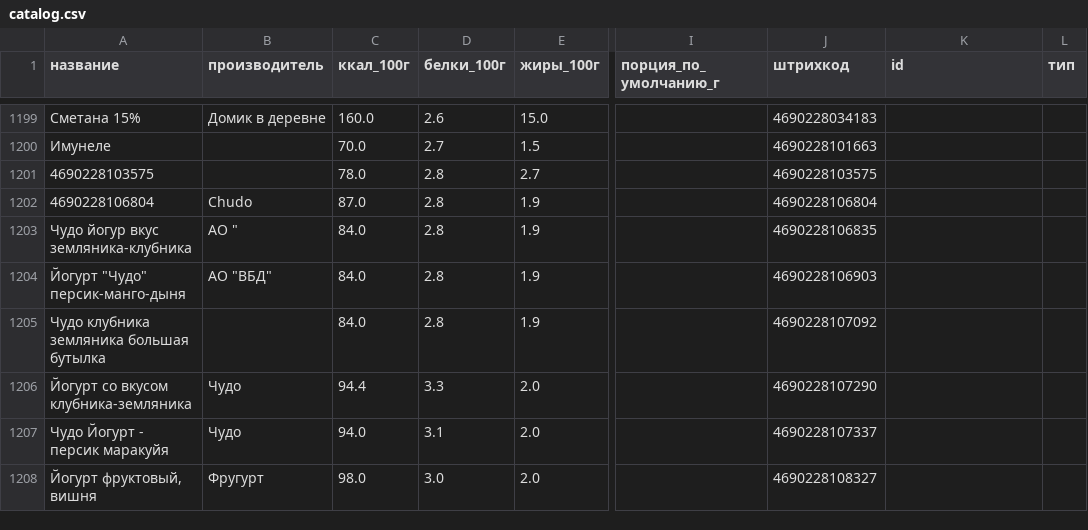
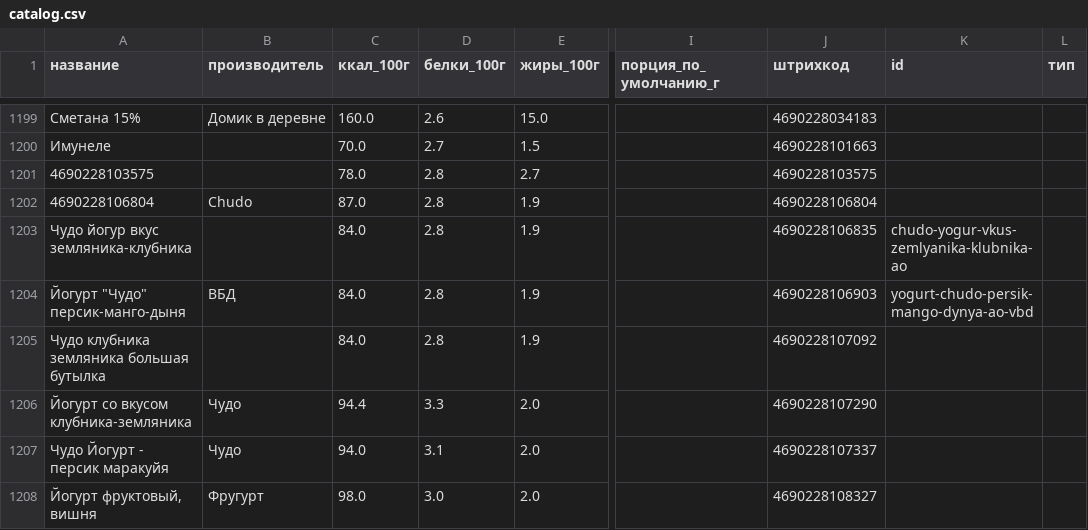
Before and after one commit to vmsafonov/calories-counter, a CSV file: catalog/catalog.csv, drawn as a sheet; only a part is shown, gaps mark what is left out; the diff covers the shown part only; the diff names each change by its address in the sheet, - before the commit and + after, or states it on an @@ line.

```diff
--- a/catalog/catalog.csv
+++ b/catalog/catalog.csv
-B1203 (производитель): АО "
+B1203 (производитель): (empty)
-K1203 (id): (empty)
+K1203 (id): chudo-yogur-vkus-zemlyanika-klubnika-ao
-B1204 (производитель): АО "ВБД"
+B1204 (производитель): ВБД
-K1204 (id): (empty)
+K1204 (id): yogurt-chudo-persik-mango-dynya-ao-vbd
```
Also changed, not shown: 81 edited cells elsewhere in this file, 8 other files.
